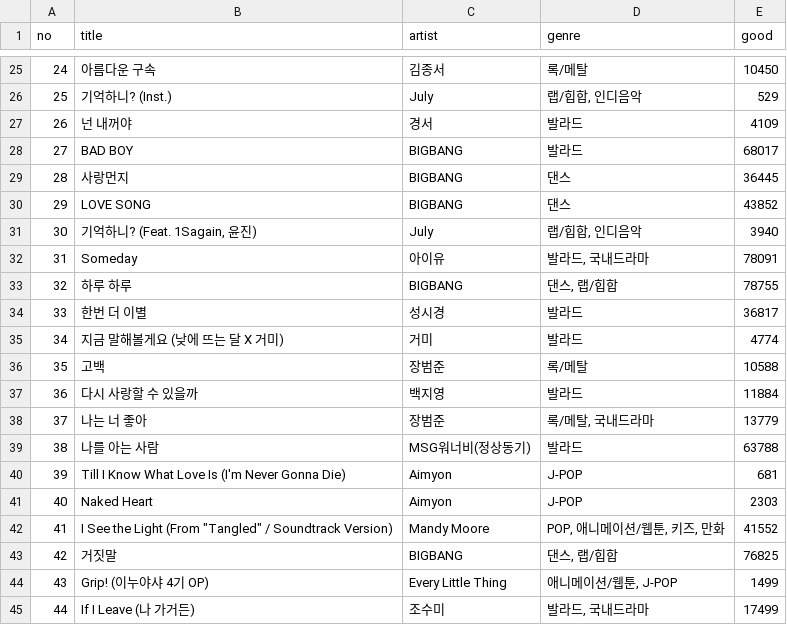
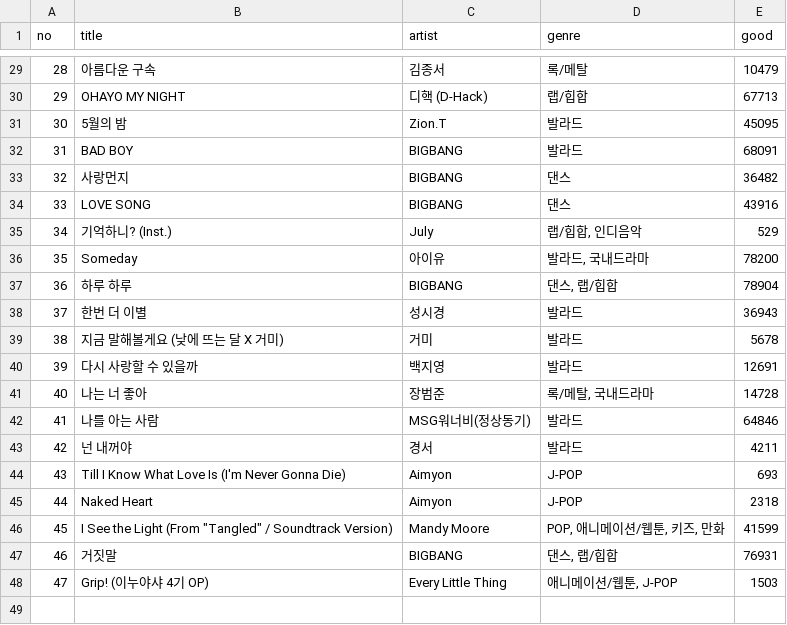
Before and after one commit to SeungYeonJeong22/MyMusic, a CSV file: myMusic.csv, drawn as a sheet; only a part is shown, gaps mark what is left out; removed rows and columns are numbered as before the commit, all else as after; the diff covers the shown part only; the diff names each change by its address in the sheet, - before the commit and + after, or states it on an @@ line.

```diff
--- a/myMusic.csv
+++ b/myMusic.csv
@@ column A (no) renumbered between rows 4 and 48 @@
-E29 (good): 10450
+E29 (good): 10479
+row 30: 29 | OHAYO MY NIGHT | 디핵 (D-Hack) | 랩/힙합 | 67713
+row 31: 30 | 5월의 밤 | Zion.T | 발라드 | 45095
+row 32: 31 | BAD BOY | BIGBANG | 발라드 | 68091
+row 33: 32 | 사랑먼지 | BIGBANG | 댄스 | 36482
+row 34: 33 | LOVE SONG | BIGBANG | 댄스 | 43916
-row 27: 26 | 넌 내꺼야 | 경서 | 발라드 | 4109
-row 28: 27 | BAD BOY | BIGBANG | 발라드 | 68017
-row 29: 28 | 사랑먼지 | BIGBANG | 댄스 | 36445
-row 30: 29 | LOVE SONG | BIGBANG | 댄스 | 43852
-row 31: 30 | 기억하니? (Feat. 1Sagain, 윤진) | July | 랩/힙합, 인디음악 | 3940
-E36 (good): 78091
+E36 (good): 78200
-E37 (good): 78755
+E37 (good): 78904
-E38 (good): 36817
+E38 (good): 36943
-E39 (good): 4774
+E39 (good): 5678
-row 36: 35 | 고백 | 장범준 | 록/메탈 | 10588
-E40 (good): 11884
+E40 (good): 12691
-E41 (good): 13779
+E41 (good): 14728
-E42 (good): 63788
+E42 (good): 64846
+row 43: 42 | 넌 내꺼야 | 경서 | 발라드 | 4211
-E44 (good): 681
+E44 (good): 693
-E45 (good): 2303
+E45 (good): 2318
-E46 (good): 41552
+E46 (good): 41599
-E47 (good): 76825
+E47 (good): 76931
-E48 (good): 1499
+E48 (good): 1503
-row 45: 44 | If I Leave (나 가거든) | 조수미 | 발라드, 국내드라마 | 17499
```
Also changed, not shown: 8 added rows, 4 removed rows and 19 edited cells elsewhere in this file, 5 other files.
